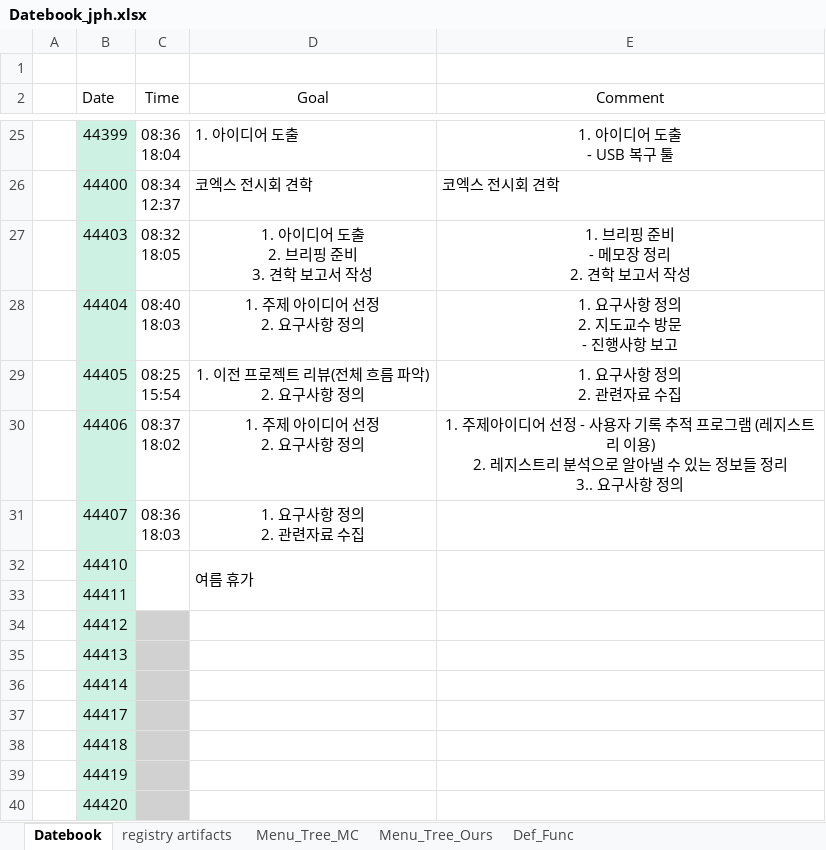
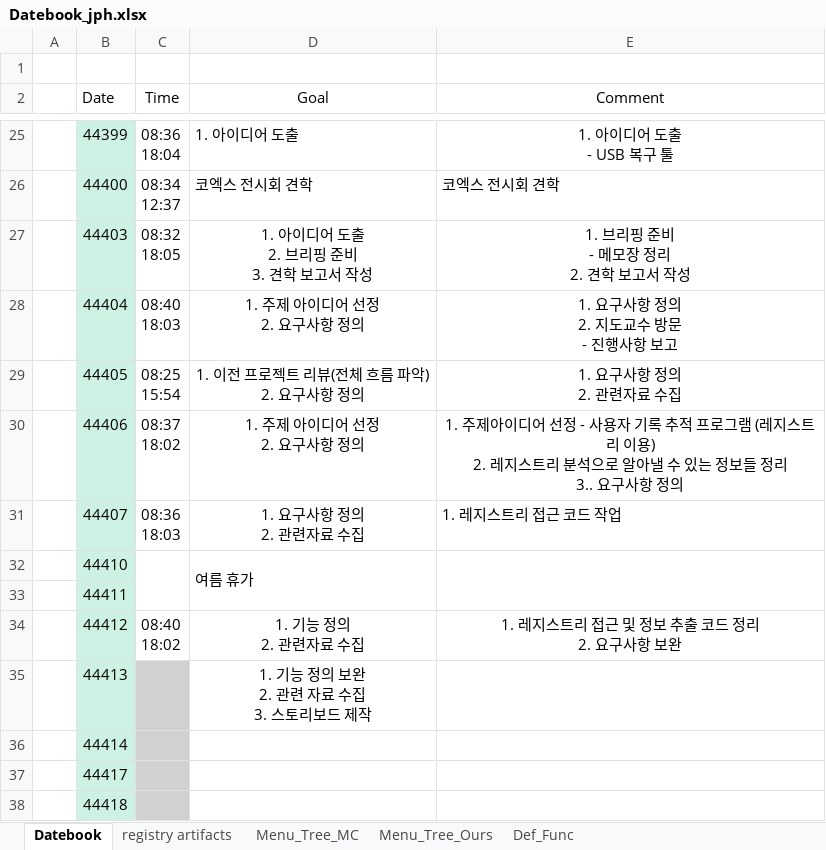
Before and after one commit to ChaeSung-Lee/DJ_InternShip, an Excel workbook: 2021_Summer/jp.hong/Datebook_jph.xlsx, sheet Datebook, drawn as a sheet; only a part is shown, gaps mark what is left out; the shorter side is filled out with more unchanged rows; values as stored, in another font and other column widths than the file's, no borders; ↵ is a line break in a cell; the diff names each change by its address in the sheet, - before the commit and + after, or states it on an @@ line.

Commit message:
add 0804 comment, 0805 goal

```diff
--- a/2021_Summer/jp.hong/Datebook_jph.xlsx (sheet Datebook)
+++ b/2021_Summer/jp.hong/Datebook_jph.xlsx (sheet Datebook)
-E31 (Comment): (empty)
+E31 (Comment): 1. 레지스트리 접근 코드 작업
-C34 (Time): (empty)
+C34 (Time): 08:40 ↵ 18:02
-C34 fill: #D1D1D1
+C34 fill: none
-D34 (Goal): (empty)
+D34 (Goal): 1. 기능 정의 ↵ 2. 관련자료 수집
-E34 (Comment): (empty)
+E34 (Comment): 1. 레지스트리 접근 및 정보 추출 코드 정리 ↵ 2. 요구사항 보완
-D35 (Goal): (empty)
+D35 (Goal): 1. 기능 정의 보완 ↵ 2. 관련 자료 수집 ↵ 3. 스토리보드 제작
```
